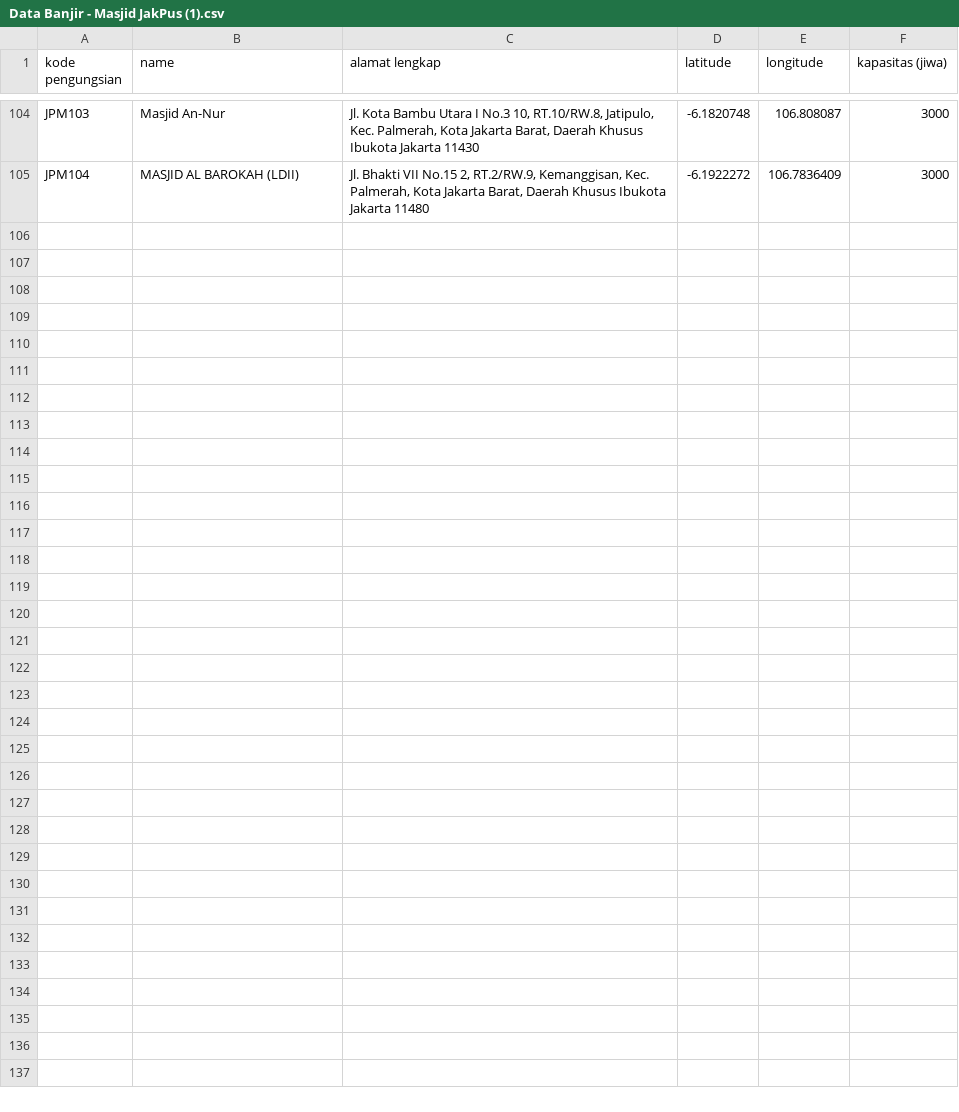
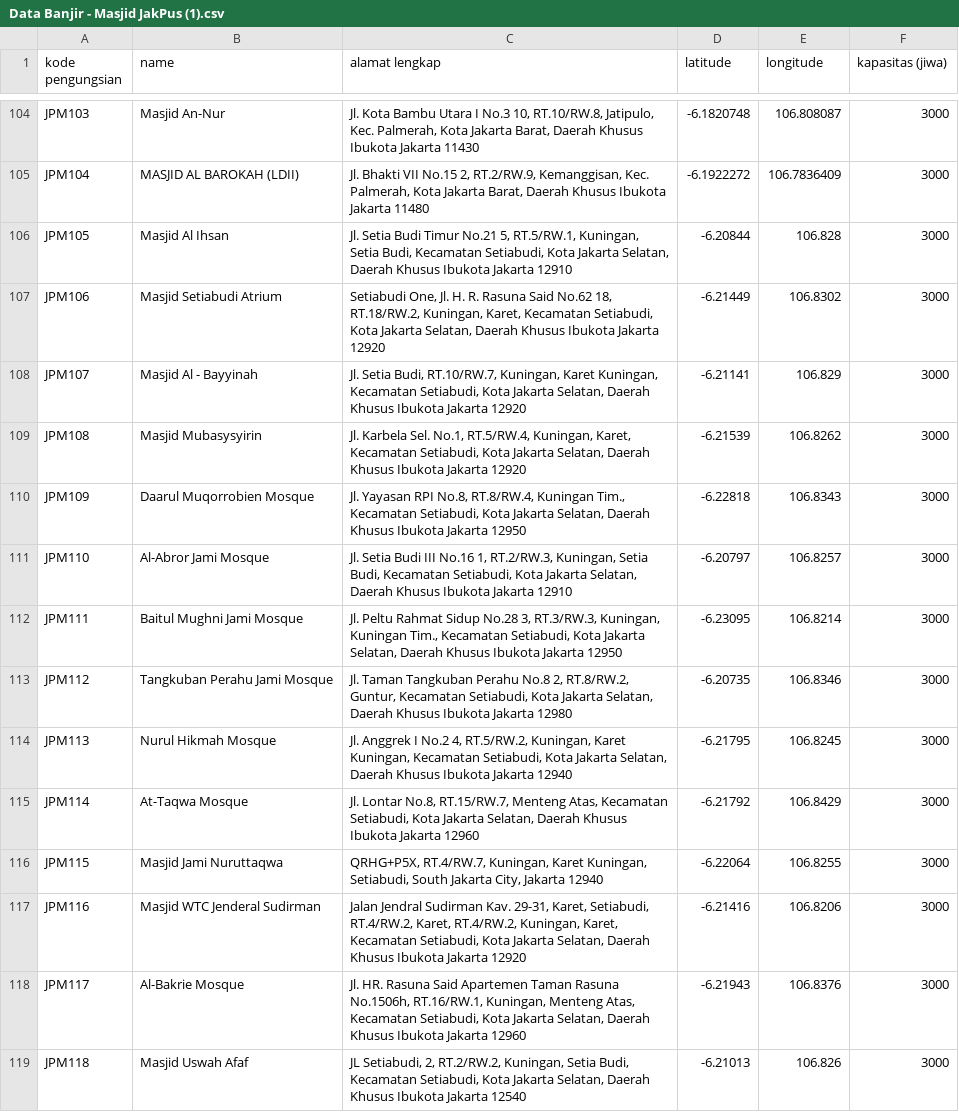
Before and after one commit to Topofajar/TugasAkhir, a CSV file: Data/Data Banjir - Masjid JakPus (1).csv, drawn as a sheet; only a part is shown, gaps mark what is left out; the diff covers the shown part only; the diff names each change by its address in the sheet, - before the commit and + after, or states it on an @@ line.

Commit message:
Add files via upload

```diff
--- a/Data/Data Banjir - Masjid JakPus (1).csv
+++ b/Data/Data Banjir - Masjid JakPus (1).csv
+row 106: JPM105 | Masjid Al Ihsan | Jl. Setia Budi Timur No.21 5, RT.5/RW.1, Kuningan, Setia Budi, Kecamatan Setiabudi, Kota Jakarta Selatan, Daerah Khusus Ibukota Jakarta 12910 | -6.20844 | 106.828 | 3000
+row 107: JPM106 | Masjid Setiabudi Atrium | Setiabudi One, Jl. H. R. Rasuna Said No.62 18, RT.18/RW.2, Kuningan, Karet, Kecamatan Setiabudi, Kota Jakarta Selatan, Daerah Khusus Ibukota Jakarta 12920 | -6.21449 | 106.8302 | 3000
+row 108: JPM107 | Masjid Al - Bayyinah | Jl. Setia Budi, RT.10/RW.7, Kuningan, Karet Kuningan, Kecamatan Setiabudi, Kota Jakarta Selatan, Daerah Khusus Ibukota Jakarta 12920 | -6.21141 | 106.829 | 3000
+row 109: JPM108 | Masjid Mubasysyirin | Jl. Karbela Sel. No.1, RT.5/RW.4, Kuningan, Karet, Kecamatan Setiabudi, Kota Jakarta Selatan, Daerah Khusus Ibukota Jakarta 12920 | -6.21539 | 106.8262 | 3000
+row 110: JPM109 | Daarul Muqorrobien Mosque | Jl. Yayasan RPI No.8, RT.8/RW.4, Kuningan Tim., Kecamatan Setiabudi, Kota Jakarta Selatan, Daerah Khusus Ibukota Jakarta 12950 | -6.22818 | 106.8343 | 3000
+row 111: JPM110 | Al-Abror Jami Mosque | Jl. Setia Budi III No.16 1, RT.2/RW.3, Kuningan, Setia Budi, Kecamatan Setiabudi, Kota Jakarta Selatan, Daerah Khusus Ibukota Jakarta 12910 | -6.20797 | 106.8257 | 3000
+row 112: JPM111 | Baitul Mughni Jami Mosque | Jl. Peltu Rahmat Sidup No.28 3, RT.3/RW.3, Kuningan, Kuningan Tim., Kecamatan Setiabudi, Kota Jakarta Selatan, Daerah Khusus Ibukota Jakarta 12950 | -6.23095 | 106.8214 | 3000
+row 113: JPM112 | Tangkuban Perahu Jami Mosque | Jl. Taman Tangkuban Perahu No.8 2, RT.8/RW.2, Guntur, Kecamatan Setiabudi, Kota Jakarta Selatan, Daerah Khusus Ibukota Jakarta 12980 | -6.20735 | 106.8346 | 3000
+row 114: JPM113 | Nurul Hikmah Mosque | Jl. Anggrek I No.2 4, RT.5/RW.2, Kuningan, Karet Kuningan, Kecamatan Setiabudi, Kota Jakarta Selatan, Daerah Khusus Ibukota Jakarta 12940 | -6.21795 | 106.8245 | 3000
+row 115: JPM114 | At-Taqwa Mosque | Jl. Lontar No.8, RT.15/RW.7, Menteng Atas, Kecamatan Setiabudi, Kota Jakarta Selatan, Daerah Khusus Ibukota Jakarta 12960 | -6.21792 | 106.8429 | 3000
+row 116: JPM115 | Masjid Jami Nuruttaqwa | QRHG+P5X, RT.4/RW.7, Kuningan, Karet Kuningan, Setiabudi, South Jakarta City, Jakarta 12940 | -6.22064 | 106.8255 | 3000
+row 117: JPM116 | Masjid WTC Jenderal Sudirman | Jalan Jendral Sudirman Kav. 29-31, Karet, Setiabudi, RT.4/RW.2, Karet, RT.4/RW.2, Kuningan, Karet, Kecamatan Setiabudi, Kota Jakarta Selatan, Daerah Khusus Ibukota Jakarta 12920 | -6.21416 | 106.8206 | 3000
+row 118: JPM117 | Al-Bakrie Mosque | Jl. HR. Rasuna Said Apartemen Taman Rasuna No.1506h, RT.16/RW.1, Kuningan, Menteng Atas, Kecamatan Setiabudi, Kota Jakarta Selatan, Daerah Khusus Ibukota Jakarta 12960 | -6.21943 | 106.8376 | 3000
+row 119: JPM118 | Masjid Uswah Afaf | JL Setiabudi, 2, RT.2/RW.2, Kuningan, Setia Budi, Kecamatan Setiabudi, Kota Jakarta Selatan, Daerah Khusus Ibukota Jakarta 12540 | -6.21013 | 106.826 | 3000
```
Also changed, not shown: 13 added rows elsewhere in this file.
